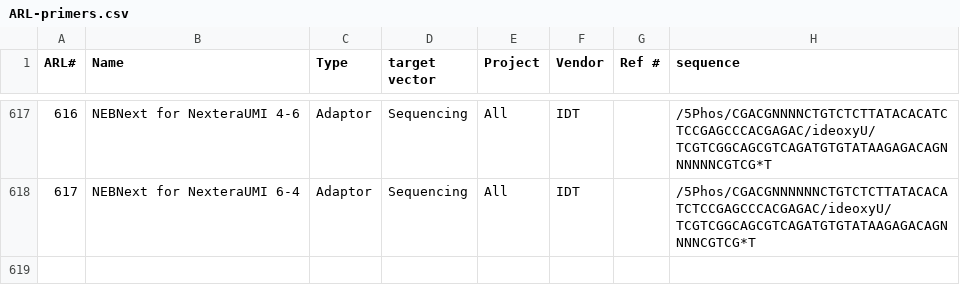
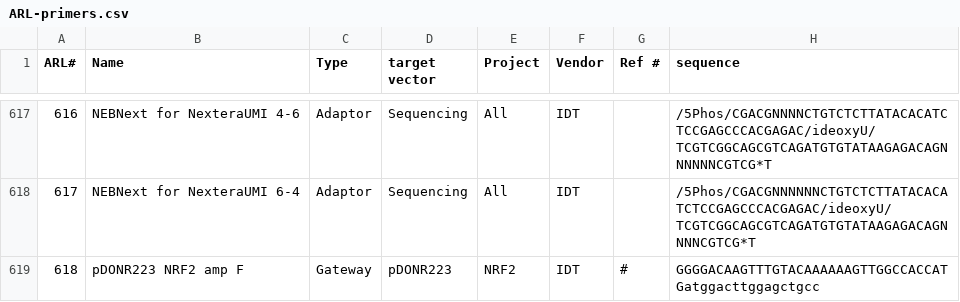
Before and after one commit to emsterdam1/anRNAlab-Protocols, a CSV file: ARL-primers.csv, drawn as a sheet; only a part is shown, gaps mark what is left out; the diff names each change by its address in the sheet, - before the commit and + after, or states it on an @@ line.

Commit message:
test1 618

```diff
--- a/ARL-primers.csv
+++ b/ARL-primers.csv
+row 619: 618 | pDONR223 NRF2 amp F | Gateway | pDONR223 | NRF2 | IDT | # | GGGGACAAGTTTGTACAAAAAAGTTGGCCACCATGatggacttggagctgcc
```
